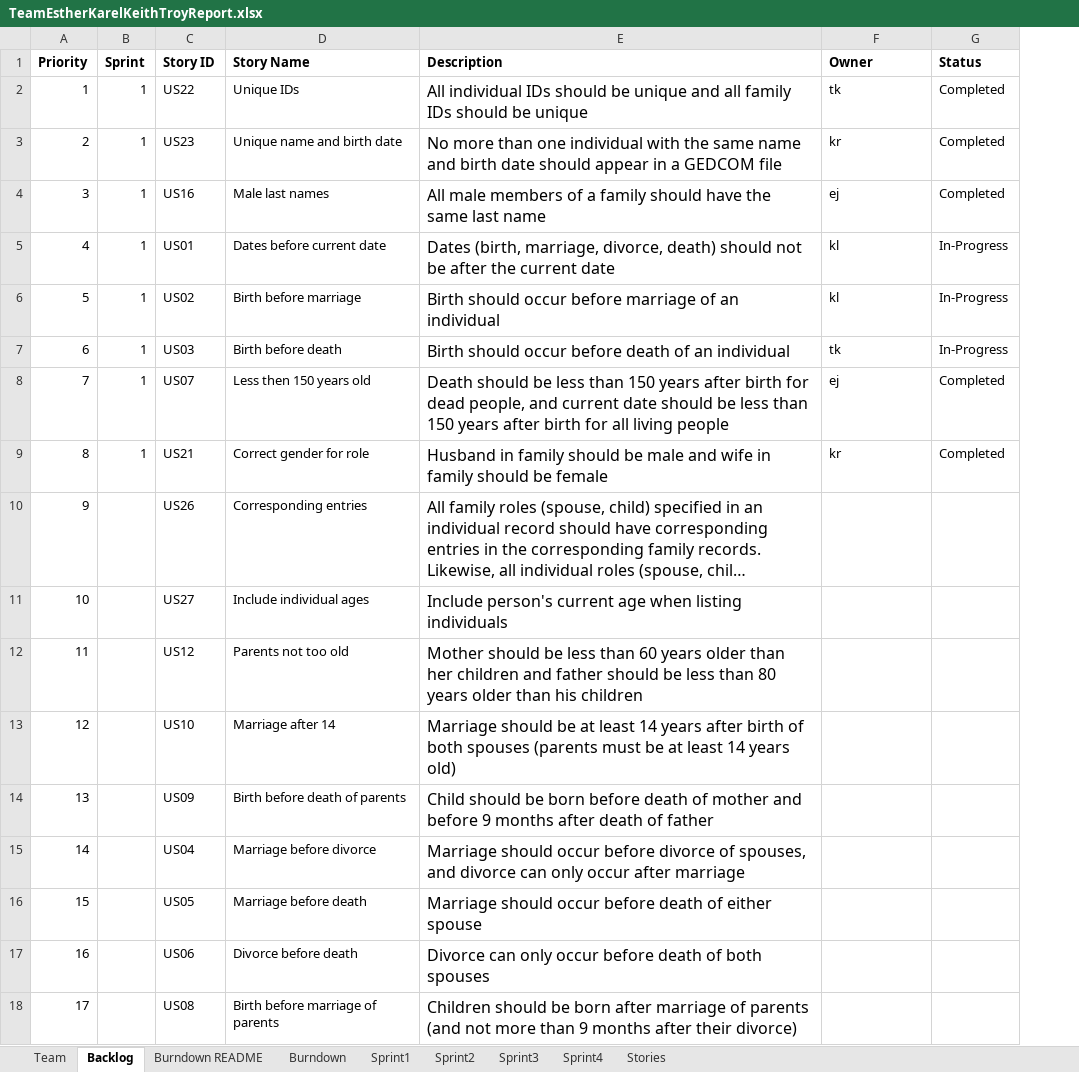
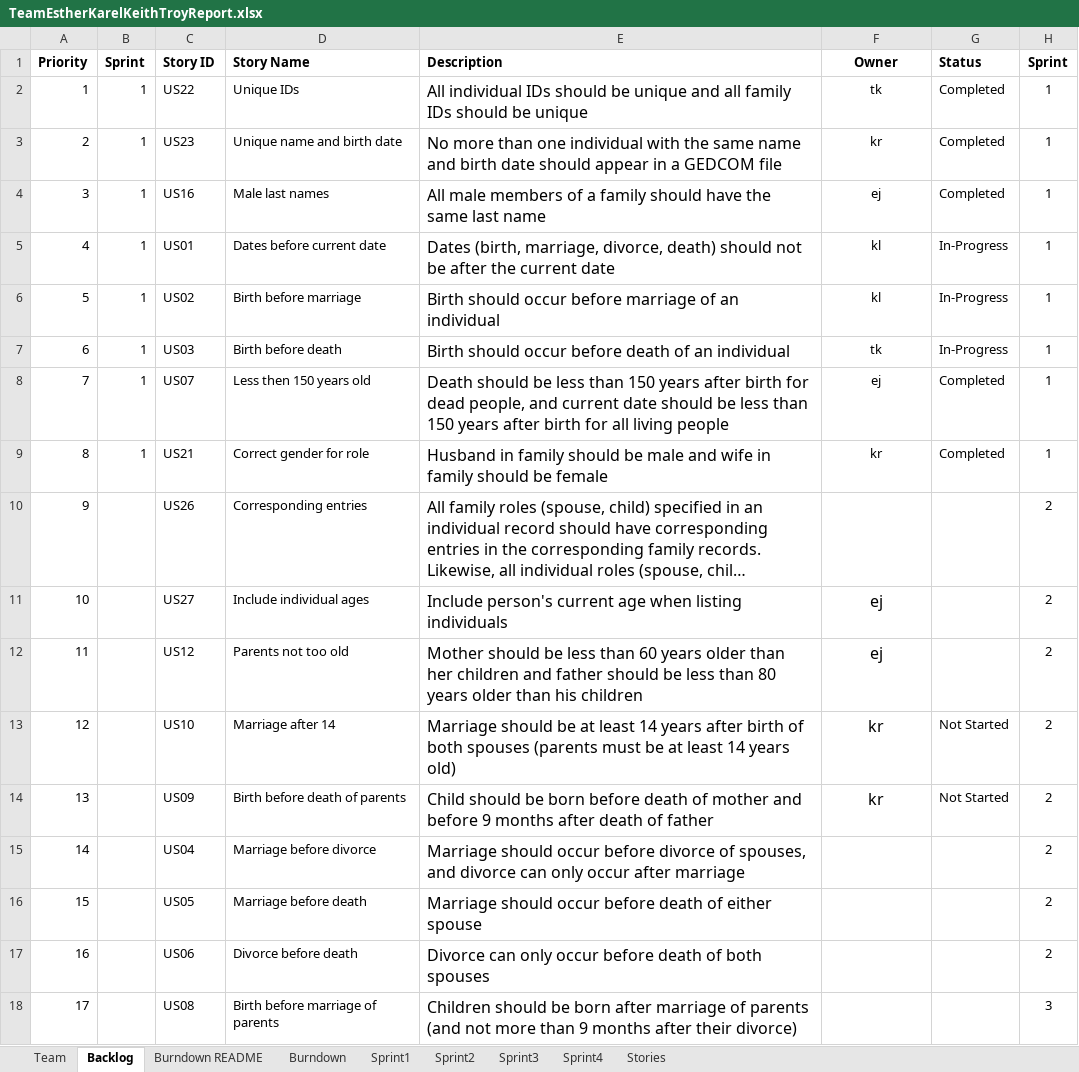
Before and after one commit to karell/stevens_cs555, an Excel workbook: TeamEstherKarelKeithTroyReport.xlsx, sheet Backlog, drawn as a sheet; only a part is shown; long unchanged cells end in …; values as stored, in another font and other column widths than the file's, no borders; the diff names each change by its address in the sheet, - before the commit and + after, or states it on an @@ line.

Commit message:
Updated backlog tracking data

```diff
--- a/TeamEstherKarelKeithTroyReport.xlsx (sheet Backlog)
+++ b/TeamEstherKarelKeithTroyReport.xlsx (sheet Backlog)
+column H (Sprint), rows 2-18: 1 | 1 | 1 | 1 | 1 | 1 | 1 | 1 | 2 | 2 | 2 | 2 | 2 | 2 | 2 | 2 | 3
-F1:F9 alignment: left
+F1:F9 alignment: center
-F11:F12 (Owner): (empty)
+F11:F12 (Owner): ej
-F13:F14 (Owner): (empty)
+F13:F14 (Owner): kr
-G13:G14 (Status): (empty)
+G13:G14 (Status): Not Started
```
